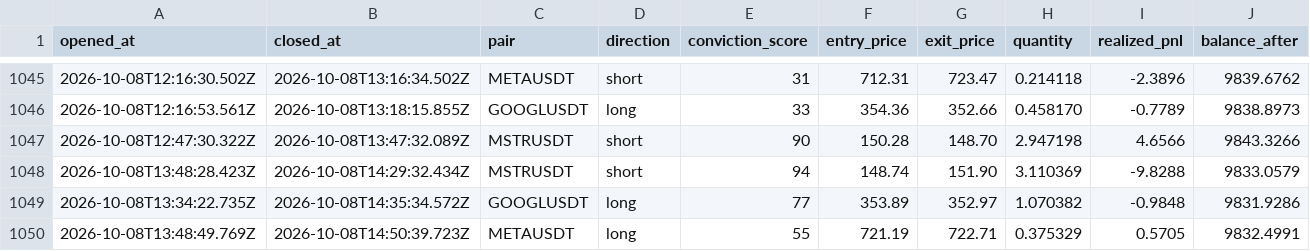
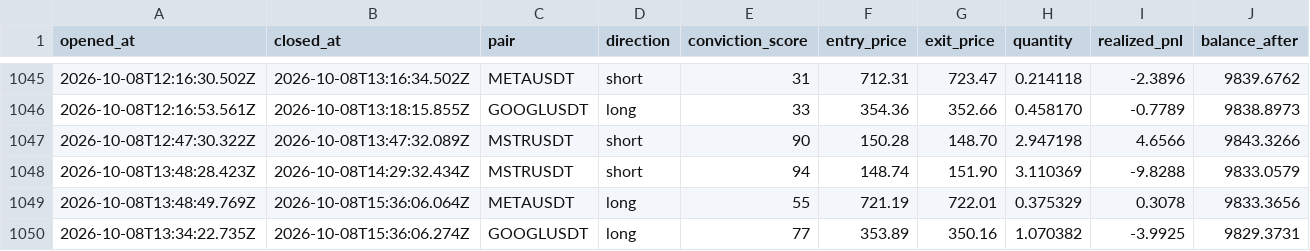
Before and after one commit to wisdomkings001/diagnos, a CSV file: agent/data/closed_trades.csv, drawn as a sheet; only a part is shown, gaps mark what is left out.

Commit message:
Diagnos P&L sync — 2026-10-08T16:36:06.301Z

```diff
--- a/agent/data/closed_trades.csv
+++ b/agent/data/closed_trades.csv
@@ -1048,3 +1048,3 @@ opened_at,closed_at,pair,direction,conviction_score,entry_price,exit_price,quant
 2026-10-08T13:48:28.423Z,2026-10-08T14:29:32.434Z,MSTRUSDT,short,94,148.74,151.90,3.110369,-9.8288,9833.0579
-2026-10-08T13:34:22.735Z,2026-10-08T14:35:34.572Z,GOOGLUSDT,long,77,353.89,352.97,1.070382,-0.9848,9831.9286
-2026-10-08T13:48:49.769Z,2026-10-08T14:50:39.723Z,METAUSDT,long,55,721.19,722.71,0.375329,0.5705,9832.4991
+2026-10-08T13:48:49.769Z,2026-10-08T15:36:06.064Z,METAUSDT,long,55,721.19,722.01,0.375329,0.3078,9833.3656
+2026-10-08T13:34:22.735Z,2026-10-08T15:36:06.274Z,GOOGLUSDT,long,77,353.89,350.16,1.070382,-3.9925,9829.3731
```
